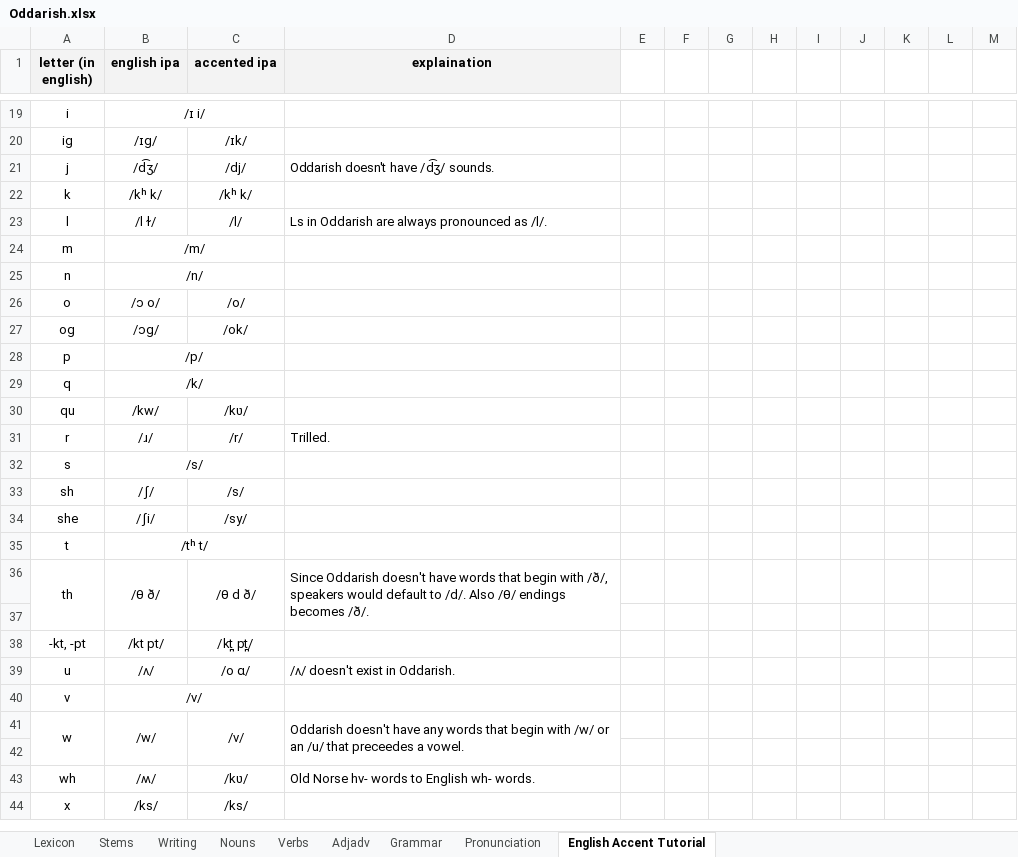
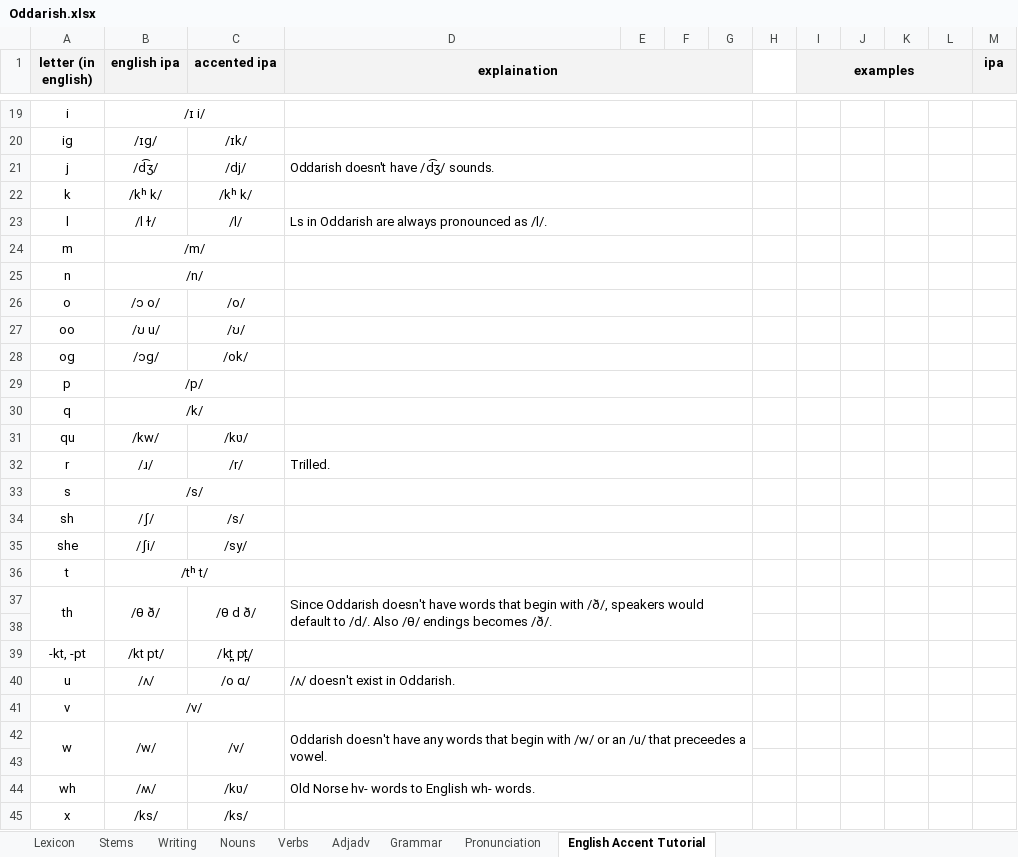
Before and after one commit to Oneo64/Aldraheimr, an Excel workbook: Literature/Languages/Oddarish.xlsx, sheet English Accent Tutorial, drawn as a sheet; only a part is shown, gaps mark what is left out; values as stored, in another font and other column widths than the file's, no borders; charts and pictures not drawn; removed rows and columns are numbered as before the commit, all else as after; the diff covers the shown part only; the diff names each change by its address in the sheet, - before the commit and + after, or states it on an @@ line.

```diff
--- a/Literature/Languages/Oddarish.xlsx (sheet English Accent Tutorial)
+++ b/Literature/Languages/Oddarish.xlsx (sheet English Accent Tutorial)
+D1:G1 merged
-I1: (empty)
+I1: examples
-I1 fill: none
+I1 fill: #F3F3F3
+I1:L1 merged
-M1: (empty)
+M1: ipa
-M1 fill: none
+M1 fill: #F3F3F3
+D19:G19 merged
+D20:G20 merged
+D21:G21 merged
+D22:G22 merged
+D23:G23 merged
+D24:G24 merged
+D25:G25 merged
+D26:G26 merged
+row 27: oo | /ʊ u/ | /ʊ/
+D28:G28 merged
+D29:G29 merged
+D30:G30 merged
+D31:G31 merged
+D32:G32 merged
+D33:G33 merged
+D34:G34 merged
+D35:G35 merged
+D36:G36 merged
-D36:D37 merged
+D37:G38 merged
+D39:G39 merged
+D40:G40 merged
+D41:G41 merged
-D41:D42 merged
+D42:G43 merged
+D44:G44 merged
+D45:G45 merged
```
Also changed, not shown: 10 edited cells and merged cells elsewhere in this sheet, sheet Lexicon, sheet Grammar.
